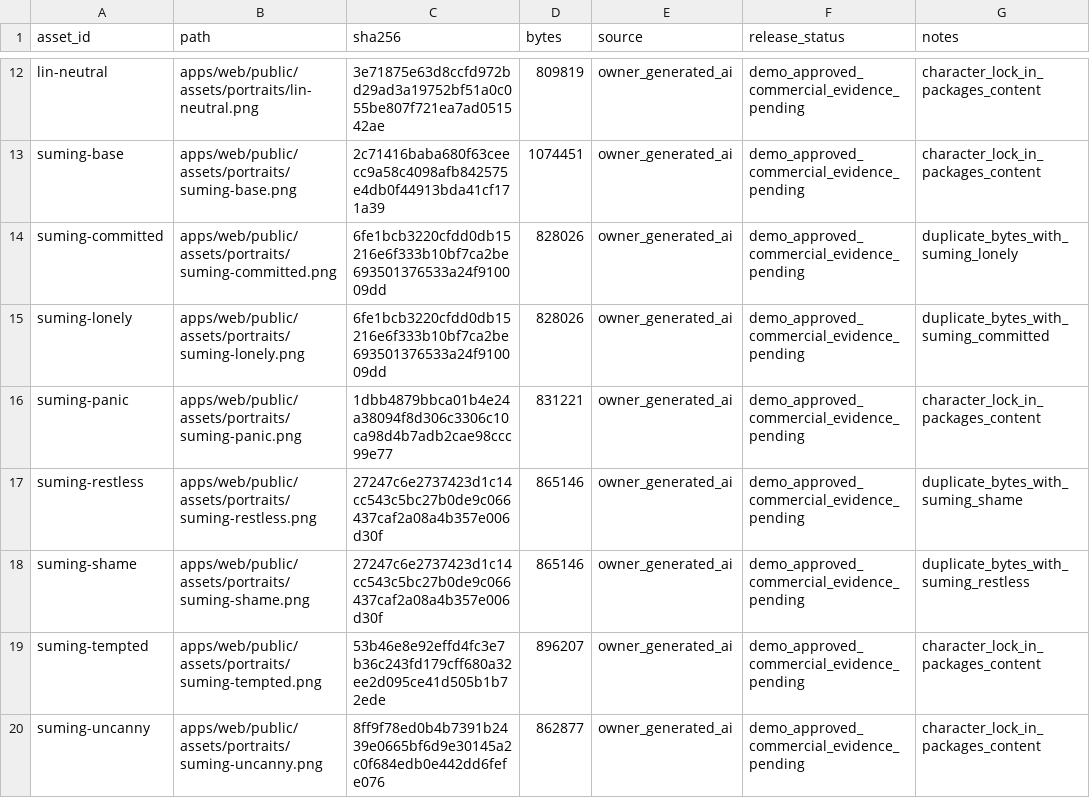
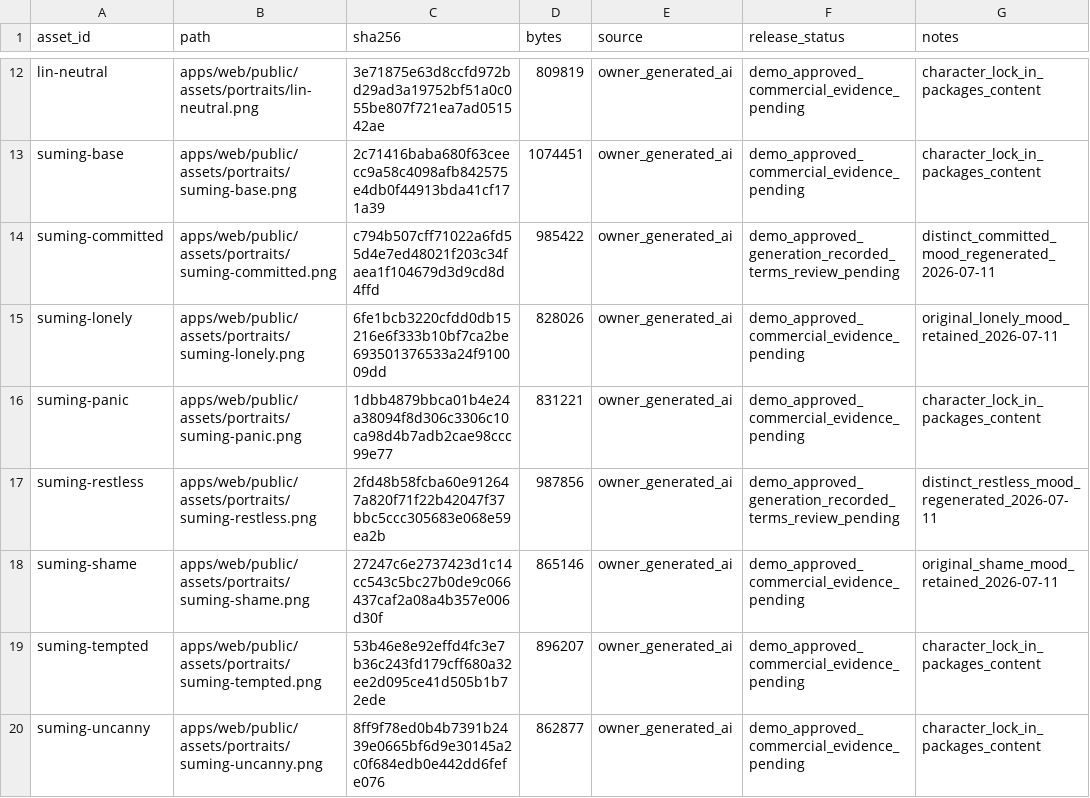
Before and after one commit to PieAIStudio/SupaLuv, a CSV file: packages/content/assets/RUNTIME-ASSET-LEDGER.csv, drawn as a sheet; only a part is shown, gaps mark what is left out.

Commit message:
fix(assets): restore distinct Su Ming moods

```diff
--- a/packages/content/assets/RUNTIME-ASSET-LEDGER.csv
+++ b/packages/content/assets/RUNTIME-ASSET-LEDGER.csv
@@ -13,7 +13,7 @@ lin-neutral,apps/web/public/assets/portraits/lin-neutral.png,3e71875e63d8ccfd972
 suming-base,apps/web/public/assets/portraits/suming-base.png,2c71416baba680f63ceecc9a58c4098afb842575e4db0f44913bda41cf171a39,1074451,owner_generated_ai,demo_approved_commercial_evidence_pending,character_lock_in_packages_content
-suming-committed,apps/web/public/assets/portraits/suming-committed.png,6fe1bcb3220cfdd0db15216e6f333b10bf7ca2be693501376533a24f910009dd,828026,owner_generated_ai,demo_approved_commercial_evidence_pending,duplicate_bytes_with_suming_lonely
-suming-lonely,apps/web/public/assets/portraits/suming-lonely.png,6fe1bcb3220cfdd0db15216e6f333b10bf7ca2be693501376533a24f910009dd,828026,owner_generated_ai,demo_approved_commercial_evidence_pending,duplicate_bytes_with_suming_committed
+suming-committed,apps/web/public/assets/portraits/suming-committed.png,c794b507cff71022a6fd55d4e7ed48021f203c34faea1f104679d3d9cd8d4ffd,985422,owner_generated_ai,demo_approved_generation_recorded_terms_review_pending,distinct_committed_mood_regenerated_2026-07-11
+suming-lonely,apps/web/public/assets/portraits/suming-lonely.png,6fe1bcb3220cfdd0db15216e6f333b10bf7ca2be693501376533a24f910009dd,828026,owner_generated_ai,demo_approved_commercial_evidence_pending,original_lonely_mood_retained_2026-07-11
 suming-panic,apps/web/public/assets/portraits/suming-panic.png,1dbb4879bbca01b4e24a38094f8d306c3306c10ca98d4b7adb2cae98ccc99e77,831221,owner_generated_ai,demo_approved_commercial_evidence_pending,character_lock_in_packages_content
-suming-restless,apps/web/public/assets/portraits/suming-restless.png,27247c6e2737423d1c14cc543c5bc27b0de9c066437caf2a08a4b357e006d30f,865146,owner_generated_ai,demo_approved_commercial_evidence_pending,duplicate_bytes_with_suming_shame
-suming-shame,apps/web/public/assets/portraits/suming-shame.png,27247c6e2737423d1c14cc543c5bc27b0de9c066437caf2a08a4b357e006d30f,865146,owner_generated_ai,demo_approved_commercial_evidence_pending,duplicate_bytes_with_suming_restless
+suming-restless,apps/web/public/assets/portraits/suming-restless.png,2fd48b58fcba60e912647a820f71f22b42047f37bbc5ccc305683e068e59ea2b,987856,owner_generated_ai,demo_approved_generation_recorded_terms_review_pending,distinct_restless_mood_regenerated_2026-07-11
+suming-shame,apps/web/public/assets/portraits/suming-shame.png,27247c6e2737423d1c14cc543c5bc27b0de9c066437caf2a08a4b357e006d30f,865146,owner_generated_ai,demo_approved_commercial_evidence_pending,original_shame_mood_retained_2026-07-11
 suming-tempted,apps/web/public/assets/portraits/suming-tempted.png,53b46e8e92effd4fc3e7b36c243fd179cff680a32ee2d095ce41d505b1b72ede,896207,owner_generated_ai,demo_approved_commercial_evidence_pending,character_lock_in_packages_content
```
Also changed, not shown: 7 other files.
